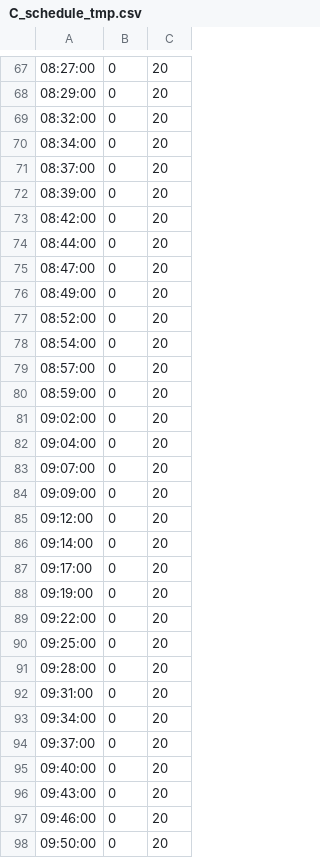
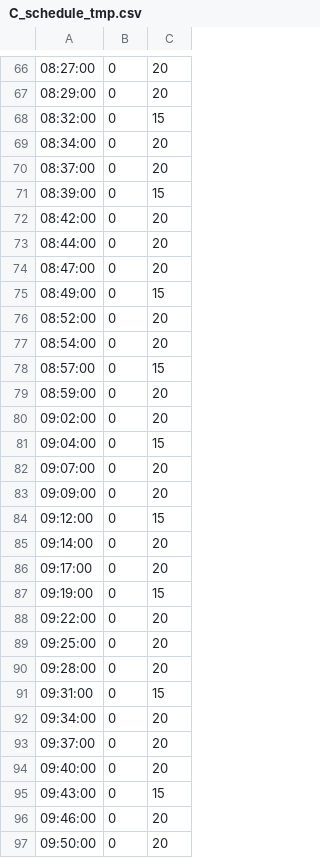
Before and after one commit to irigon/schedule_description, a CSV file: Schedules/Prague/Metro/true_schedule/C_schedule_tmp.csv, drawn as a sheet; only a part is shown, gaps mark what is left out; the diff covers the shown part only.

Commit message:
adding prague Metro

```diff
--- a/Schedules/Prague/Metro/true_schedule/C_schedule_tmp.csv
+++ b/Schedules/Prague/Metro/true_schedule/C_schedule_tmp.csv
@@ -68,6 +67,6 @@
 08:29:00,0,20
-08:32:00,0,20
+08:32:00,0,15
 08:34:00,0,20
 08:37:00,0,20
-08:39:00,0,20
+08:39:00,0,15
 08:42:00,0,20
@@ -75,15 +74,15 @@
 08:47:00,0,20
-08:49:00,0,20
+08:49:00,0,15
 08:52:00,0,20
 08:54:00,0,20
-08:57:00,0,20
+08:57:00,0,15
 08:59:00,0,20
 09:02:00,0,20
-09:04:00,0,20
+09:04:00,0,15
 09:07:00,0,20
 09:09:00,0,20
-09:12:00,0,20
+09:12:00,0,15
 09:14:00,0,20
 09:17:00,0,20
-09:19:00,0,20
+09:19:00,0,15
 09:22:00,0,20
@@ -91,3 +90,3 @@
 09:28:00,0,20
-09:31:00,0,20
+09:31:00,0,15
 09:34:00,0,20
@@ -95,3 +94,3 @@
 09:40:00,0,20
-09:43:00,0,20
+09:43:00,0,15
 09:46:00,0,20
```
Also changed, not shown: 1 added row, 1 removed row and 34 edited cells elsewhere in this file, 7 other files.
